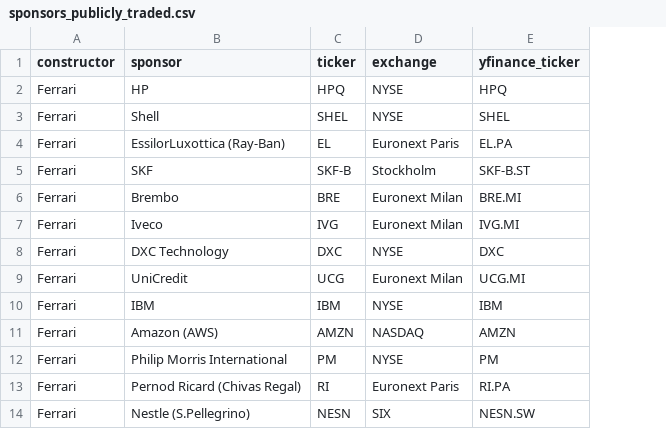
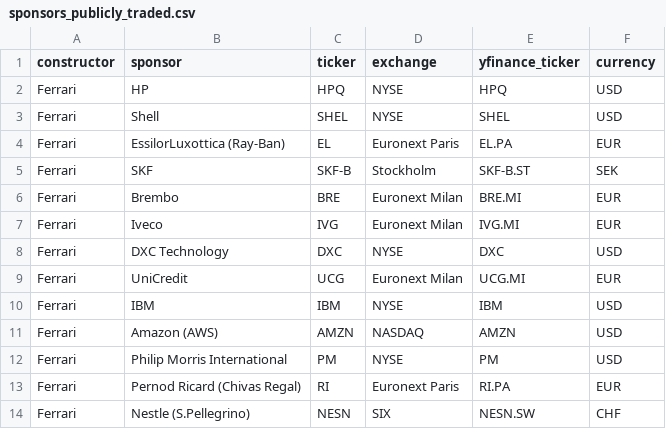
Before and after one commit to joaquinxtomas/f1_market_finance, a CSV file: data/seeds/sponsors_publicly_traded.csv, drawn as a sheet; only a part is shown; the diff names each change by its address in the sheet, - before the commit and + after, or states it on an @@ line.

```diff
--- a/data/seeds/sponsors_publicly_traded.csv
+++ b/data/seeds/sponsors_publicly_traded.csv
+column F (currency), rows 2-14: USD | USD | EUR | SEK | EUR | EUR | USD | EUR | USD | USD | USD | EUR | CHF
```
Also changed, not shown: 7 other files.
